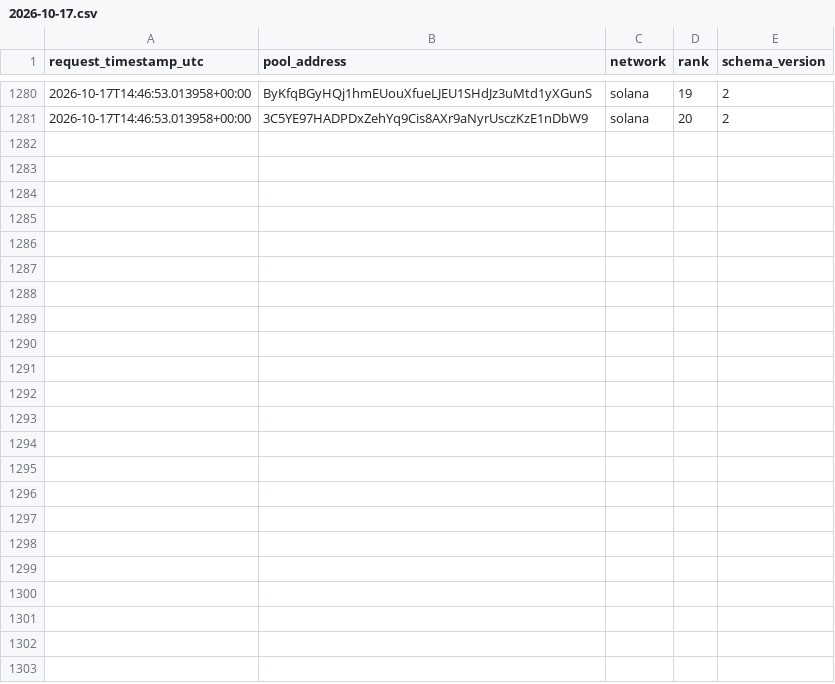
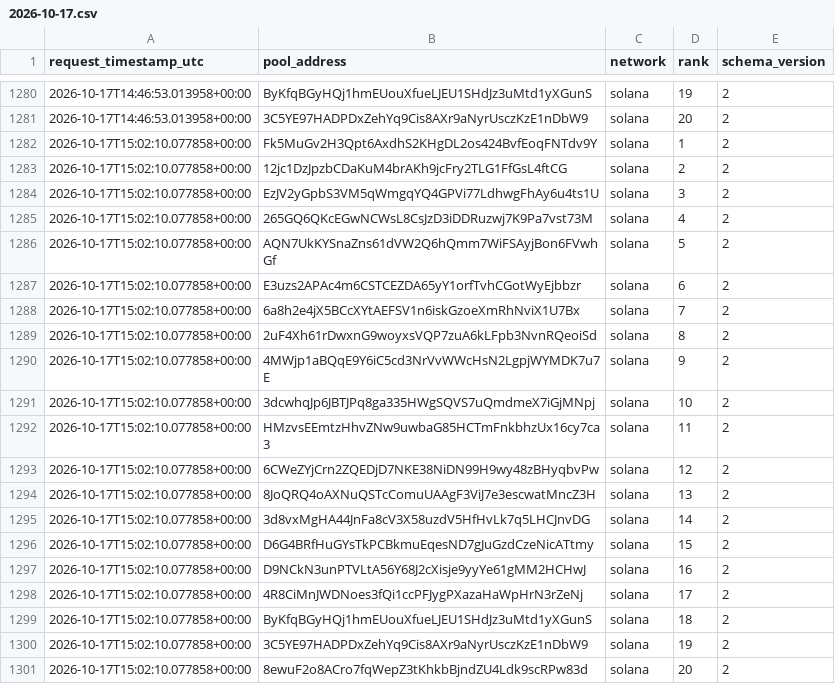
Before and after one commit to TheoooBa/Solana-Memecoin-Analysis, a CSV file: raw/trending_ranks/2026-10-17.csv, drawn as a sheet; only a part is shown, gaps mark what is left out.

```diff
--- a/raw/trending_ranks/2026-10-17.csv
+++ b/raw/trending_ranks/2026-10-17.csv
@@ -1281 +1281,21 @@ request_timestamp_utc,pool_address,network,rank,schema_version
 2026-10-17T14:46:53.013958+00:00,3C5YE97HADPDxZehYq9Cis8AXr9aNyrUsczKzE1nDbW9,solana,20,2
+2026-10-17T15:02:10.077858+00:00,Fk5MuGv2H3Qpt6AxdhS2KHgDL2os424BvfEoqFNTdv9Y,solana,1,2
+2026-10-17T15:02:10.077858+00:00,12jc1DzJpzbCDaKuM4brAKh9jcFry2TLG1FfGsL4ftCG,solana,2,2
+2026-10-17T15:02:10.077858+00:00,EzJV2yGpbS3VM5qWmgqYQ4GPVi77LdhwgFhAy6u4ts1U,solana,3,2
+2026-10-17T15:02:10.077858+00:00,265GQ6QKcEGwNCWsL8CsJzD3iDDRuzwj7K9Pa7vst73M,solana,4,2
+2026-10-17T15:02:10.077858+00:00,AQN7UkKYSnaZns61dVW2Q6hQmm7WiFSAyjBon6FVwhGf,solana,5,2
+2026-10-17T15:02:10.077858+00:00,E3uzs2APAc4m6CSTCEZDA65yY1orfTvhCGotWyEjbbzr,solana,6,2
+2026-10-17T15:02:10.077858+00:00,6a8h2e4jX5BCcXYtAEFSV1n6iskGzoeXmRhNviX1U7Bx,solana,7,2
+2026-10-17T15:02:10.077858+00:00,2uF4Xh61rDwxnG9woyxsVQP7zuA6kLFpb3NvnRQeoiSd,solana,8,2
+2026-10-17T15:02:10.077858+00:00,4MWjp1aBQqE9Y6iC5cd3NrVvWWcHsN2LgpjWYMDK7u7E,solana,9,2
+2026-10-17T15:02:10.077858+00:00,3dcwhqJp6JBTJPq8ga335HWgSQVS7uQmdmeX7iGjMNpj,solana,10,2
+2026-10-17T15:02:10.077858+00:00,HMzvsEEmtzHhvZNw9uwbaG85HCTmFnkbhzUx16cy7ca3,solana,11,2
+2026-10-17T15:02:10.077858+00:00,6CWeZYjCrn2ZQEDjD7NKE38NiDN99H9wy48zBHyqbvPw,solana,12,2
+2026-10-17T15:02:10.077858+00:00,8JoQRQ4oAXNuQSTcComuUAAgF3ViJ7e3escwatMncZ3H,solana,13,2
+2026-10-17T15:02:10.077858+00:00,3d8vxMgHA44JnFa8cV3X58uzdV5HfHvLk7q5LHCJnvDG,solana,14,2
+2026-10-17T15:02:10.077858+00:00,D6G4BRfHuGYsTkPCBkmuEqesND7gJuGzdCzeNicATtmy,solana,15,2
+2026-10-17T15:02:10.077858+00:00,D9NCkN3unPTVLtA56Y68J2cXisje9yyYe61gMM2HCHwJ,solana,16,2
+2026-10-17T15:02:10.077858+00:00,4R8CiMnJWDNoes3fQi1ccPFJygPXazaHaWpHrN3rZeNj,solana,17,2
+2026-10-17T15:02:10.077858+00:00,ByKfqBGyHQj1hmEUouXfueLJEU1SHdJz3uMtd1yXGunS,solana,18,2
+2026-10-17T15:02:10.077858+00:00,3C5YE97HADPDxZehYq9Cis8AXr9aNyrUsczKzE1nDbW9,solana,19,2
+2026-10-17T15:02:10.077858+00:00,8ewuF2o8ACro7fqWepZ3tKhkbBjndZU4Ldk9scRPw83d,solana,20,2
```
Also changed, not shown: logs/runs/2026-10-17.csv, raw/new_pool_ranks/2026-10-17.csv, 5 other files.
